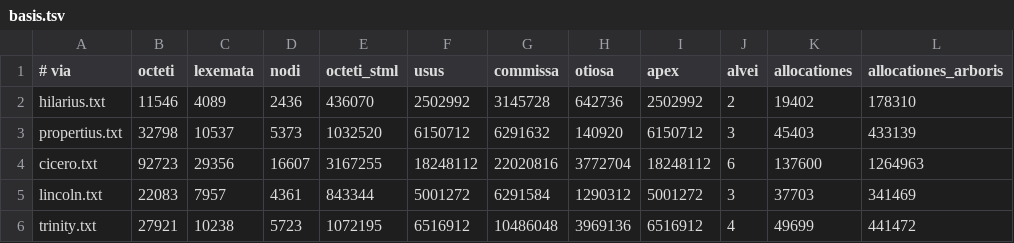
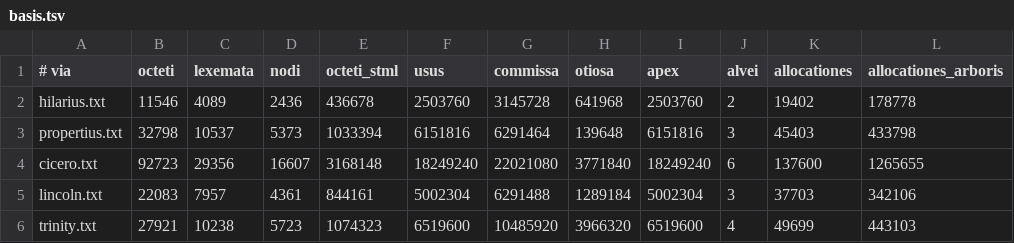
Before and after one commit to farant/rhubarb, a TSV file: oratio/probationes/fixa/computus/basis.tsv, drawn as a sheet.

```diff
--- a/oratio/probationes/fixa/computus/basis.tsv
+++ b/oratio/probationes/fixa/computus/basis.tsv
@@ -1,6 +1,6 @@
 # via	octeti	lexemata	nodi	octeti_stml	usus	commissa	otiosa	apex	alvei	allocationes	allocationes_arboris
-hilarius.txt	11546	4089	2436	436070	2502992	3145728	642736	2502992	2	19402	178310
-propertius.txt	32798	10537	5373	1032520	6150712	6291632	140920	6150712	3	45403	433139
-cicero.txt	92723	29356	16607	3167255	18248112	22020816	3772704	18248112	6	137600	1264963
-lincoln.txt	22083	7957	4361	843344	5001272	6291584	1290312	5001272	3	37703	341469
-trinity.txt	27921	10238	5723	1072195	6516912	10486048	3969136	6516912	4	49699	441472
+hilarius.txt	11546	4089	2436	436678	2503760	3145728	641968	2503760	2	19402	178778
+propertius.txt	32798	10537	5373	1033394	6151816	6291464	139648	6151816	3	45403	433798
+cicero.txt	92723	29356	16607	3168148	18249240	22021080	3771840	18249240	6	137600	1265655
+lincoln.txt	22083	7957	4361	844161	5002304	6291488	1289184	5002304	3	37703	342106
+trinity.txt	27921	10238	5723	1074323	6519600	10485920	3966320	6519600	4	49699	443103
```
Also changed, not shown: 5 other files.
